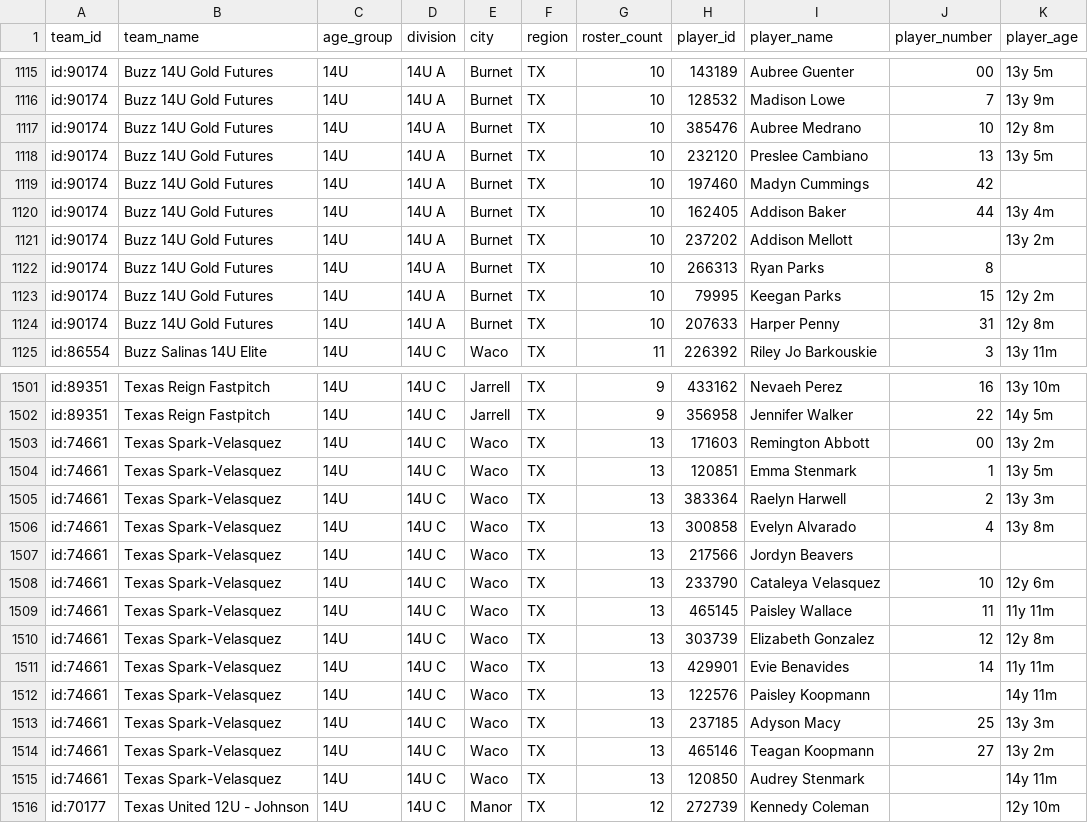
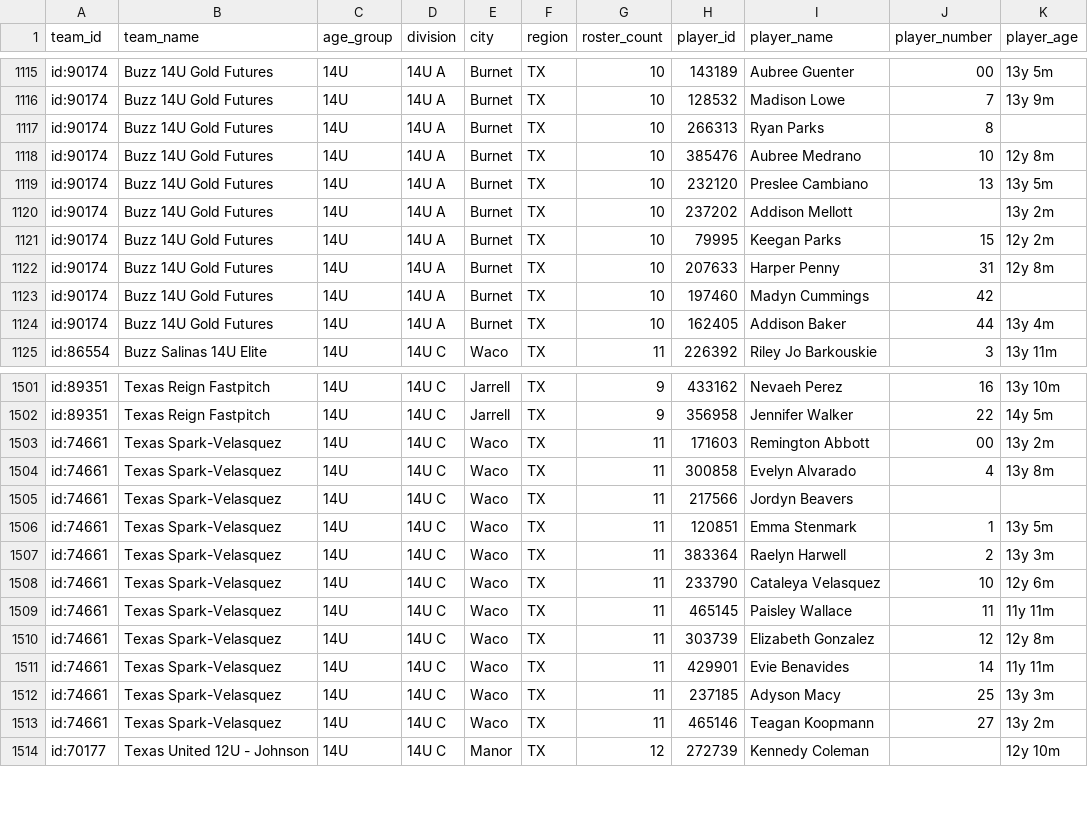
Before and after one commit to jeremiah9980/ncs-monitor, a CSV file: reports/team-list.csv, drawn as a sheet; only a part is shown, gaps mark what is left out; the diff covers the shown part only.

```diff
--- a/reports/team-list.csv
+++ b/reports/team-list.csv
@@ -1116,10 +1116,10 @@ id:90174,Buzz 14U Gold Futures,14U,14U A,Burnet,TX,10,143189,Aubree Guenter,00,1
 id:90174,Buzz 14U Gold Futures,14U,14U A,Burnet,TX,10,128532,Madison Lowe,7,13y 9m
+id:90174,Buzz 14U Gold Futures,14U,14U A,Burnet,TX,10,266313,Ryan Parks,8,
 id:90174,Buzz 14U Gold Futures,14U,14U A,Burnet,TX,10,385476,Aubree Medrano,10,12y 8m
 id:90174,Buzz 14U Gold Futures,14U,14U A,Burnet,TX,10,232120,Preslee Cambiano,13,13y 5m
+id:90174,Buzz 14U Gold Futures,14U,14U A,Burnet,TX,10,237202,Addison Mellott,,13y 2m
+id:90174,Buzz 14U Gold Futures,14U,14U A,Burnet,TX,10,79995,Keegan Parks,15,12y 2m
+id:90174,Buzz 14U Gold Futures,14U,14U A,Burnet,TX,10,207633,Harper Penny,31,12y 8m
 id:90174,Buzz 14U Gold Futures,14U,14U A,Burnet,TX,10,197460,Madyn Cummings,42,
 id:90174,Buzz 14U Gold Futures,14U,14U A,Burnet,TX,10,162405,Addison Baker,44,13y 4m
-id:90174,Buzz 14U Gold Futures,14U,14U A,Burnet,TX,10,237202,Addison Mellott,,13y 2m
-id:90174,Buzz 14U Gold Futures,14U,14U A,Burnet,TX,10,266313,Ryan Parks,8,
-id:90174,Buzz 14U Gold Futures,14U,14U A,Burnet,TX,10,79995,Keegan Parks,15,12y 2m
-id:90174,Buzz 14U Gold Futures,14U,14U A,Burnet,TX,10,207633,Harper Penny,31,12y 8m
 id:86554,Buzz Salinas 14U Elite,14U,14U C,Waco,TX,11,226392,Riley Jo Barkouskie,3,13y 11m
@@ -1502,15 +1502,13 @@ id:89351,Texas Reign Fastpitch,14U,14U C,Jarrell,TX,9,433162,Nevaeh Perez,16,13y
 id:89351,Texas Reign Fastpitch,14U,14U C,Jarrell,TX,9,356958,Jennifer Walker,22,14y 5m
-id:74661,Texas Spark-Velasquez,14U,14U C,Waco,TX,13,171603,Remington Abbott,00,13y 2m
-id:74661,Texas Spark-Velasquez,14U,14U C,Waco,TX,13,120851,Emma Stenmark,1,13y 5m
-id:74661,Texas Spark-Velasquez,14U,14U C,Waco,TX,13,383364,Raelyn Harwell,2,13y 3m
-id:74661,Texas Spark-Velasquez,14U,14U C,Waco,TX,13,300858,Evelyn Alvarado,4,13y 8m
-id:74661,Texas Spark-Velasquez,14U,14U C,Waco,TX,13,217566,Jordyn Beavers,,
-id:74661,Texas Spark-Velasquez,14U,14U C,Waco,TX,13,233790,Cataleya Velasquez,10,12y 6m
-id:74661,Texas Spark-Velasquez,14U,14U C,Waco,TX,13,465145,Paisley Wallace,11,11y 11m
-id:74661,Texas Spark-Velasquez,14U,14U C,Waco,TX,13,303739,Elizabeth Gonzalez,12,12y 8m
-id:74661,Texas Spark-Velasquez,14U,14U C,Waco,TX,13,429901,Evie Benavides,14,11y 11m
-id:74661,Texas Spark-Velasquez,14U,14U C,Waco,TX,13,122576,Paisley Koopmann,,14y 11m
-id:74661,Texas Spark-Velasquez,14U,14U C,Waco,TX,13,237185,Adyson Macy,25,13y 3m
-id:74661,Texas Spark-Velasquez,14U,14U C,Waco,TX,13,465146,Teagan Koopmann,27,13y 2m
-id:74661,Texas Spark-Velasquez,14U,14U C,Waco,TX,13,120850,Audrey Stenmark,,14y 11m
+id:74661,Texas Spark-Velasquez,14U,14U C,Waco,TX,11,171603,Remington Abbott,00,13y 2m
+id:74661,Texas Spark-Velasquez,14U,14U C,Waco,TX,11,300858,Evelyn Alvarado,4,13y 8m
+id:74661,Texas Spark-Velasquez,14U,14U C,Waco,TX,11,217566,Jordyn Beavers,,
+id:74661,Texas Spark-Velasquez,14U,14U C,Waco,TX,11,120851,Emma Stenmark,1,13y 5m
+id:74661,Texas Spark-Velasquez,14U,14U C,Waco,TX,11,383364,Raelyn Harwell,2,13y 3m
+id:74661,Texas Spark-Velasquez,14U,14U C,Waco,TX,11,233790,Cataleya Velasquez,10,12y 6m
+id:74661,Texas Spark-Velasquez,14U,14U C,Waco,TX,11,465145,Paisley Wallace,11,11y 11m
+id:74661,Texas Spark-Velasquez,14U,14U C,Waco,TX,11,303739,Elizabeth Gonzalez,12,12y 8m
+id:74661,Texas Spark-Velasquez,14U,14U C,Waco,TX,11,429901,Evie Benavides,14,11y 11m
+id:74661,Texas Spark-Velasquez,14U,14U C,Waco,TX,11,237185,Adyson Macy,25,13y 3m
+id:74661,Texas Spark-Velasquez,14U,14U C,Waco,TX,11,465146,Teagan Koopmann,27,13y 2m
 id:70177,Texas United 12U - Johnson,14U,14U C,Manor,TX,12,272739,Kennedy Coleman,,12y 10m
```
Also changed, not shown: 22 moved rows elsewhere in this file, reports/changelog.csv, 4 other files.
